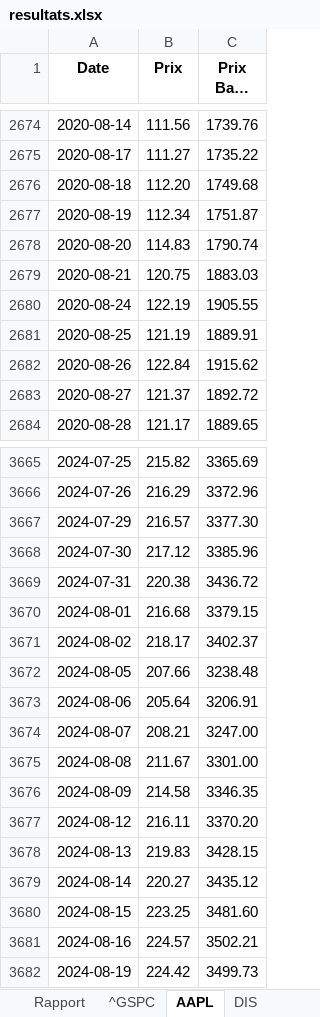
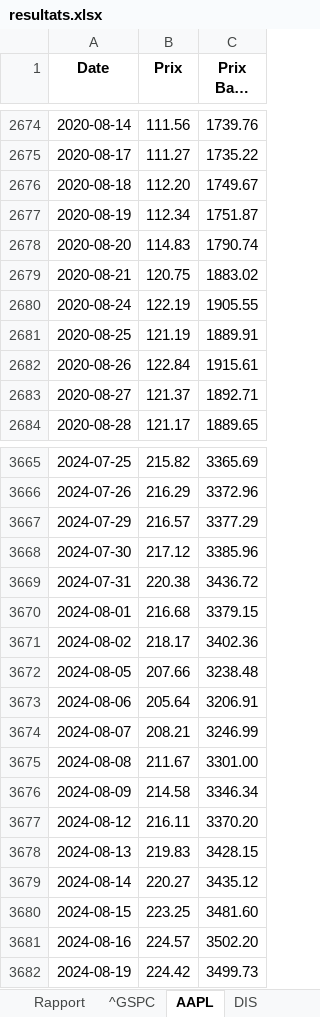
Before and after one commit to Mathis-Mottet/Projet-Python-L3, an Excel workbook: resultats.xlsx, sheet AAPL, drawn as a sheet; only a part is shown, gaps mark what is left out; long unchanged cells end in …; values as stored, in another font and other column widths than the file's, no borders; the diff covers the shown part only; the diff names each change by its address in the sheet, - before the commit and + after, or states it on an @@ line.

```diff
--- a/resultats.xlsx (sheet AAPL)
+++ b/resultats.xlsx (sheet AAPL)
-C2676 (Prix Base 100): 1749.68
+C2676 (Prix Base 100): 1749.67
-C2679 (Prix Base 100): 1883.03
+C2679 (Prix Base 100): 1883.02
-C2682 (Prix Base 100): 1915.62
+C2682 (Prix Base 100): 1915.61
-C2683 (Prix Base 100): 1892.72
+C2683 (Prix Base 100): 1892.71
-C3667 (Prix Base 100): 3377.30
+C3667 (Prix Base 100): 3377.29
-C3671 (Prix Base 100): 3402.37
+C3671 (Prix Base 100): 3402.36
-C3674 (Prix Base 100): 3247.00
+C3674 (Prix Base 100): 3246.99
-C3676 (Prix Base 100): 3346.35
+C3676 (Prix Base 100): 3346.34
-C3681 (Prix Base 100): 3502.21
+C3681 (Prix Base 100): 3502.20
```
Also changed, not shown: 88 edited cells elsewhere in this sheet, sheet Rapport, sheet DIS, sheet MSFT, sheet GOOGL, 3 other files.
